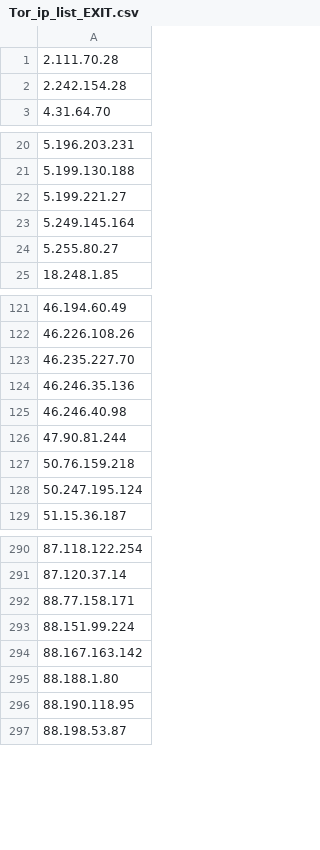
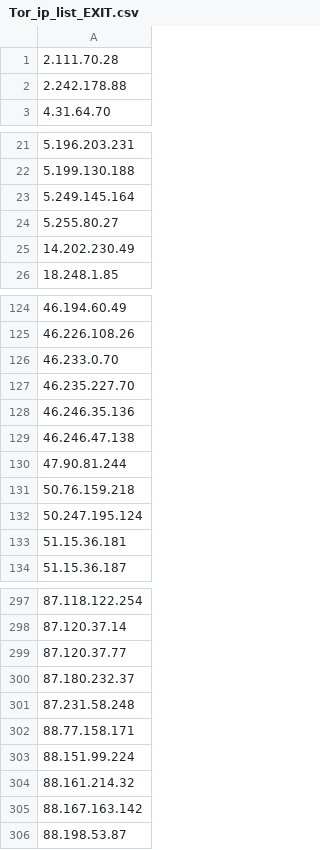
Before and after one commit to BikeMaker/datasets, a CSV file: osint/data/Tor_ip_list_EXIT.csv, drawn as a sheet; only a part is shown, gaps mark what is left out; the diff covers the shown part only.

```diff
--- a/osint/data/Tor_ip_list_EXIT.csv
+++ b/osint/data/Tor_ip_list_EXIT.csv
@@ -1,3 +1,3 @@
 2.111.70.28
-2.242.154.28
+2.242.178.88
 4.31.64.70
@@ -21,5 +22,5 @@
 5.199.130.188
-5.199.221.27
 5.249.145.164
 5.255.80.27
+14.202.230.49
 18.248.1.85
@@ -122,5 +125,6 @@
 46.226.108.26
+46.233.0.70
 46.235.227.70
 46.246.35.136
-46.246.40.98
+46.246.47.138
 47.90.81.244
@@ -128,2 +132,3 @@
 50.247.195.124
+51.15.36.181
 51.15.36.187
@@ -291,7 +298,9 @@
 87.120.37.14
+87.120.37.77
+87.180.232.37
+87.231.58.248
 88.77.158.171
 88.151.99.224
+88.161.214.32
 88.167.163.142
-88.188.1.80
-88.190.118.95
 88.198.53.87
```
Also changed, not shown: 22 added rows, 15 removed rows and 2 edited cells elsewhere in this file, 28 other files.
